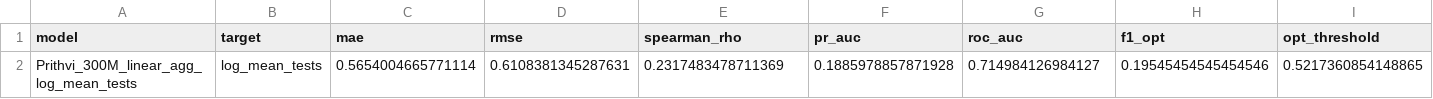
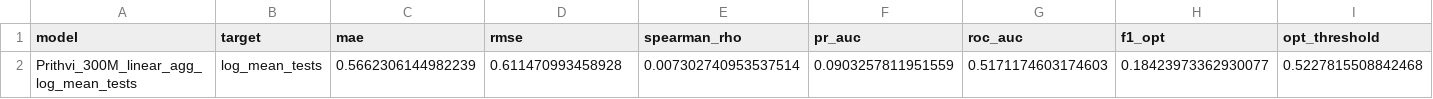
Before and after one commit to tatyana21111/satellite-internet-prediction-ML, a CSV file: outputs/results/prithvi_linear_agg_log_mean_tests_metrics.csv, drawn as a sheet; only a part is shown; removed rows and columns are numbered as before the commit, all else as after; rows hold the shown columns only; the diff names each change by its address in the sheet, - before the commit and + after, or states it on an @@ line.

```diff
--- a/outputs/results/prithvi_linear_agg_log_mean_tests_metrics.csv
+++ b/outputs/results/prithvi_linear_agg_log_mean_tests_metrics.csv
-row 2: Prithvi_300M_linear_agg_log_mean_tests | log_mean_tests | 0.5654004665771114 | 0.6108381345287631 | 0.2317483478711369 | 0.1885978857871928 | 0.714984126984127 | 0.19545454545454546 | 0.5217360854148865
+row 2: Prithvi_300M_linear_agg_log_mean_tests | log_mean_tests | 0.5662306144982239 | 0.611470993458928 | 0.007302740953537514 | 0.0903257811951559 | 0.5171174603174603 | 0.18423973362930077 | 0.5227815508842468
```
Also changed, not shown: outputs/results/prithvi_mlp_agg_coverage_fraction_metrics.csv, outputs/results/prithvi_mlp_agg_log_mean_tests_metrics.csv, 22 other files.
